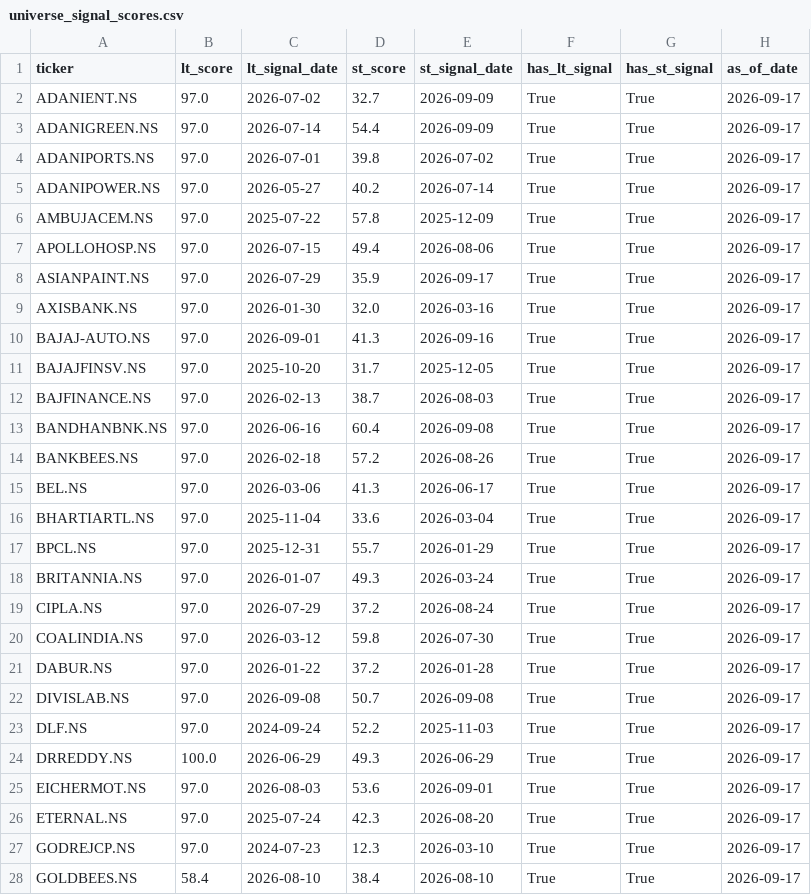
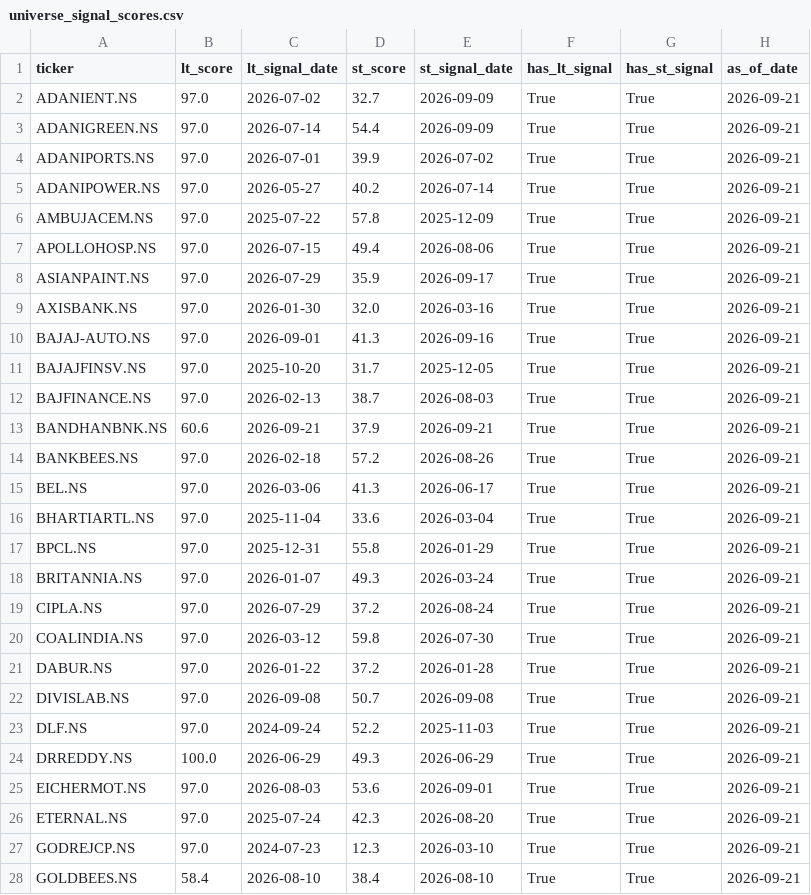
Before and after one commit to SarbariRoy/stock-operator, a CSV file: stock_triggers/data/universe_signal_scores.csv, drawn as a sheet; only a part is shown; the diff covers the shown part only.

```diff
--- a/stock_triggers/data/universe_signal_scores.csv
+++ b/stock_triggers/data/universe_signal_scores.csv
@@ -1,28 +1,28 @@
 ticker,lt_score,lt_signal_date,st_score,st_signal_date,has_lt_signal,has_st_signal,as_of_date
-ADANIENT.NS,97.0,2026-07-02,32.7,2026-09-09,True,True,2026-09-17
-ADANIGREEN.NS,97.0,2026-07-14,54.4,2026-09-09,True,True,2026-09-17
-ADANIPORTS.NS,97.0,2026-07-01,39.8,2026-07-02,True,True,2026-09-17
-ADANIPOWER.NS,97.0,2026-05-27,40.2,2026-07-14,True,True,2026-09-17
-AMBUJACEM.NS,97.0,2025-07-22,57.8,2025-12-09,True,True,2026-09-17
-APOLLOHOSP.NS,97.0,2026-07-15,49.4,2026-08-06,True,True,2026-09-17
-ASIANPAINT.NS,97.0,2026-07-29,35.9,2026-09-17,True,True,2026-09-17
-AXISBANK.NS,97.0,2026-01-30,32.0,2026-03-16,True,True,2026-09-17
-BAJAJ-AUTO.NS,97.0,2026-09-01,41.3,2026-09-16,True,True,2026-09-17
-BAJAJFINSV.NS,97.0,2025-10-20,31.7,2025-12-05,True,True,2026-09-17
-BAJFINANCE.NS,97.0,2026-02-13,38.7,2026-08-03,True,True,2026-09-17
-BANDHANBNK.NS,97.0,2026-06-16,60.4,2026-09-08,True,True,2026-09-17
-BANKBEES.NS,97.0,2026-02-18,57.2,2026-08-26,True,True,2026-09-17
-BEL.NS,97.0,2026-03-06,41.3,2026-06-17,True,True,2026-09-17
-BHARTIARTL.NS,97.0,2025-11-04,33.6,2026-03-04,True,True,2026-09-17
-BPCL.NS,97.0,2025-12-31,55.7,2026-01-29,True,True,2026-09-17
-BRITANNIA.NS,97.0,2026-01-07,49.3,2026-03-24,True,True,2026-09-17
-CIPLA.NS,97.0,2026-07-29,37.2,2026-08-24,True,True,2026-09-17
-COALINDIA.NS,97.0,2026-03-12,59.8,2026-07-30,True,True,2026-09-17
-DABUR.NS,97.0,2026-01-22,37.2,2026-01-28,True,True,2026-09-17
-DIVISLAB.NS,97.0,2026-09-08,50.7,2026-09-08,True,True,2026-09-17
-DLF.NS,97.0,2024-09-24,52.2,2025-11-03,True,True,2026-09-17
-DRREDDY.NS,100.0,2026-06-29,49.3,2026-06-29,True,True,2026-09-17
-EICHERMOT.NS,97.0,2026-08-03,53.6,2026-09-01,True,True,2026-09-17
-ETERNAL.NS,97.0,2025-07-24,42.3,2026-08-20,True,True,2026-09-17
-GODREJCP.NS,97.0,2024-07-23,12.3,2026-03-10,True,True,2026-09-17
-GOLDBEES.NS,58.4,2026-08-10,38.4,2026-08-10,True,True,2026-09-17
+ADANIENT.NS,97.0,2026-07-02,32.7,2026-09-09,True,True,2026-09-21
+ADANIGREEN.NS,97.0,2026-07-14,54.4,2026-09-09,True,True,2026-09-21
+ADANIPORTS.NS,97.0,2026-07-01,39.9,2026-07-02,True,True,2026-09-21
+ADANIPOWER.NS,97.0,2026-05-27,40.2,2026-07-14,True,True,2026-09-21
+AMBUJACEM.NS,97.0,2025-07-22,57.8,2025-12-09,True,True,2026-09-21
+APOLLOHOSP.NS,97.0,2026-07-15,49.4,2026-08-06,True,True,2026-09-21
+ASIANPAINT.NS,97.0,2026-07-29,35.9,2026-09-17,True,True,2026-09-21
+AXISBANK.NS,97.0,2026-01-30,32.0,2026-03-16,True,True,2026-09-21
+BAJAJ-AUTO.NS,97.0,2026-09-01,41.3,2026-09-16,True,True,2026-09-21
+BAJAJFINSV.NS,97.0,2025-10-20,31.7,2025-12-05,True,True,2026-09-21
+BAJFINANCE.NS,97.0,2026-02-13,38.7,2026-08-03,True,True,2026-09-21
+BANDHANBNK.NS,60.6,2026-09-21,37.9,2026-09-21,True,True,2026-09-21
+BANKBEES.NS,97.0,2026-02-18,57.2,2026-08-26,True,True,2026-09-21
+BEL.NS,97.0,2026-03-06,41.3,2026-06-17,True,True,2026-09-21
+BHARTIARTL.NS,97.0,2025-11-04,33.6,2026-03-04,True,True,2026-09-21
+BPCL.NS,97.0,2025-12-31,55.8,2026-01-29,True,True,2026-09-21
+BRITANNIA.NS,97.0,2026-01-07,49.3,2026-03-24,True,True,2026-09-21
+CIPLA.NS,97.0,2026-07-29,37.2,2026-08-24,True,True,2026-09-21
+COALINDIA.NS,97.0,2026-03-12,59.8,2026-07-30,True,True,2026-09-21
+DABUR.NS,97.0,2026-01-22,37.2,2026-01-28,True,True,2026-09-21
+DIVISLAB.NS,97.0,2026-09-08,50.7,2026-09-08,True,True,2026-09-21
+DLF.NS,97.0,2024-09-24,52.2,2025-11-03,True,True,2026-09-21
+DRREDDY.NS,100.0,2026-06-29,49.3,2026-06-29,True,True,2026-09-21
+EICHERMOT.NS,97.0,2026-08-03,53.6,2026-09-01,True,True,2026-09-21
+ETERNAL.NS,97.0,2025-07-24,42.3,2026-08-20,True,True,2026-09-21
+GODREJCP.NS,97.0,2024-07-23,12.3,2026-03-10,True,True,2026-09-21
+GOLDBEES.NS,58.4,2026-08-10,38.4,2026-08-10,True,True,2026-09-21
```
Also changed, not shown: 68 edited cells elsewhere in this file, stock_triggers/data/lt_signals_pattern_a.csv, 6 other files.
